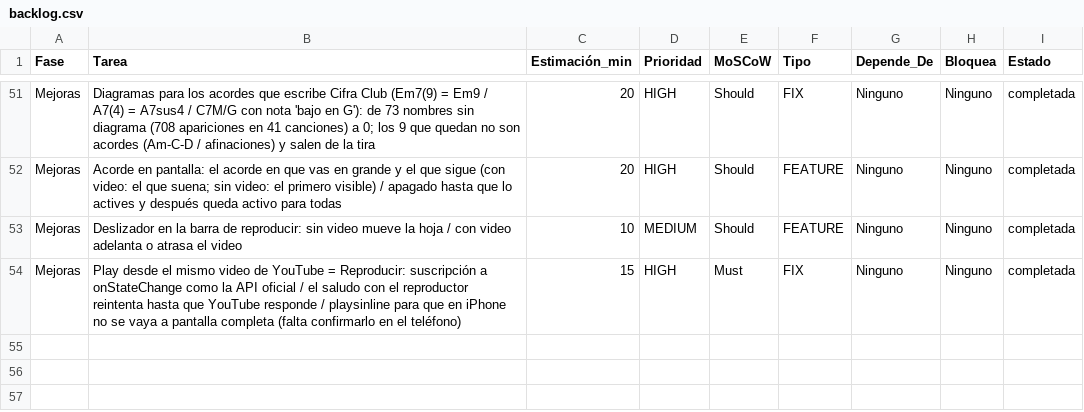
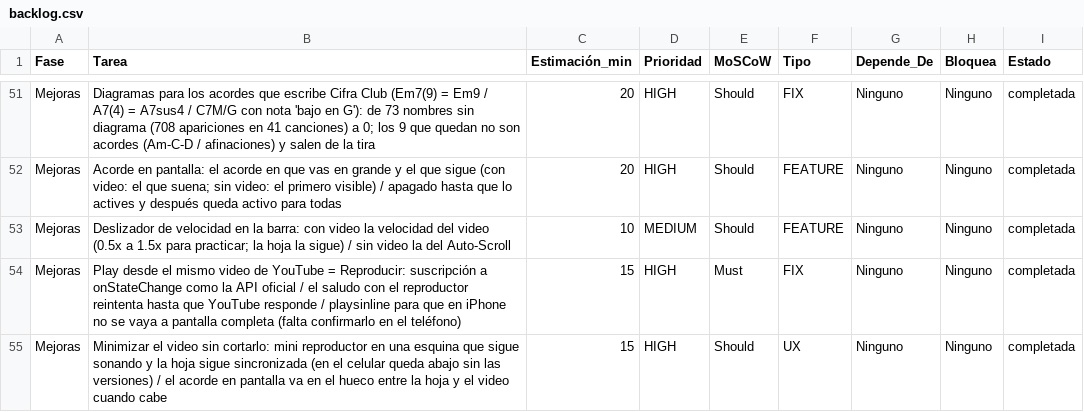
Before and after one commit to rodolflying/Acordes, a CSV file: backlog.csv, drawn as a sheet; only a part is shown, gaps mark what is left out.

```diff
--- a/backlog.csv
+++ b/backlog.csv
@@ -52,3 +52,4 @@ Mejoras, Diagramas para los acordes que escribe Cifra Club (Em7(9) = Em9 / A7(4)
 Mejoras, Acorde en pantalla: el acorde en que vas en grande y el que sigue (con video: el que suena; sin video: el primero visible) / apagado hasta que lo actives y después queda activo para todas, 20, HIGH, Should, FEATURE, Ninguno, Ninguno, completada
-Mejoras, Deslizador en la barra de reproducir: sin video mueve la hoja / con video adelanta o atrasa el video, 10, MEDIUM, Should, FEATURE, Ninguno, Ninguno, completada
+Mejoras, Deslizador de velocidad en la barra: con video la velocidad del video (0.5x a 1.5x para practicar; la hoja la sigue) / sin video la del Auto-Scroll, 10, MEDIUM, Should, FEATURE, Ninguno, Ninguno, completada
 Mejoras, Play desde el mismo video de YouTube = Reproducir: suscripción a onStateChange como la API oficial / el saludo con el reproductor reintenta hasta que YouTube responde / playsinline para que en iPhone no se vaya a pantalla completa (falta confirmarlo en el teléfono), 15, HIGH, Must, FIX, Ninguno, Ninguno, completada
+Mejoras, Minimizar el video sin cortarlo: mini reproductor en una esquina que sigue sonando y la hoja sigue sincronizada (en el celular queda abajo sin las versiones) / el acorde en pantalla va en el hueco entre la hoja y el video cuando cabe, 15, HIGH, Should, UX, Ninguno, Ninguno, completada
```
Also changed, not shown: 2 other files.
